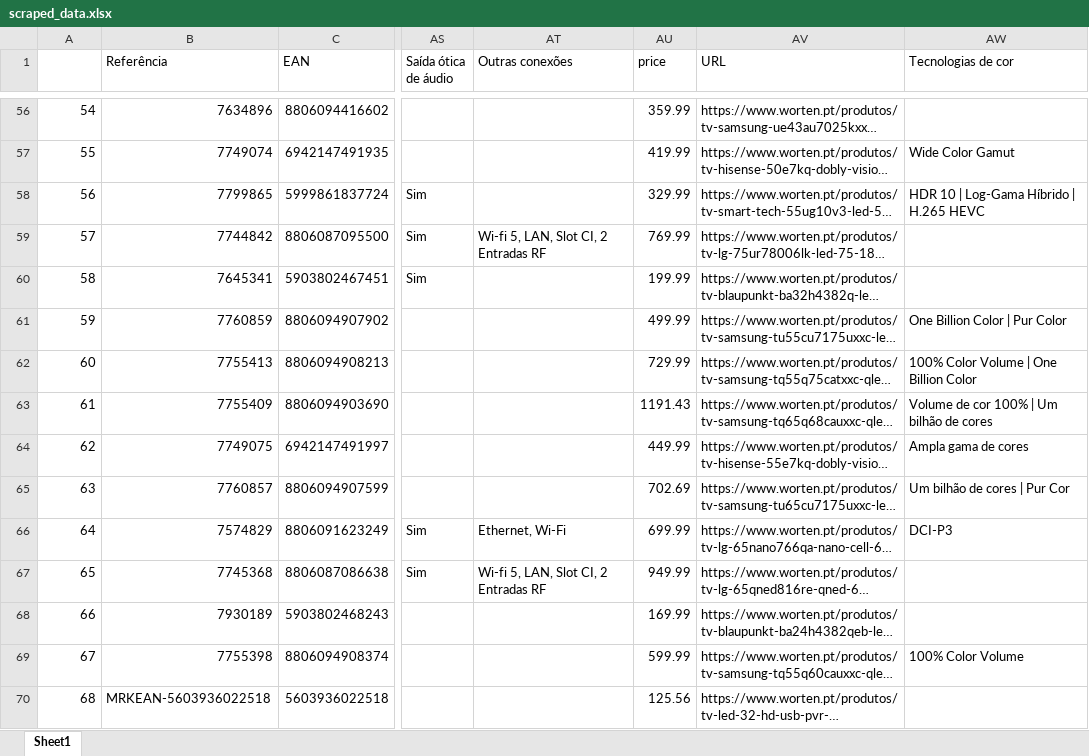
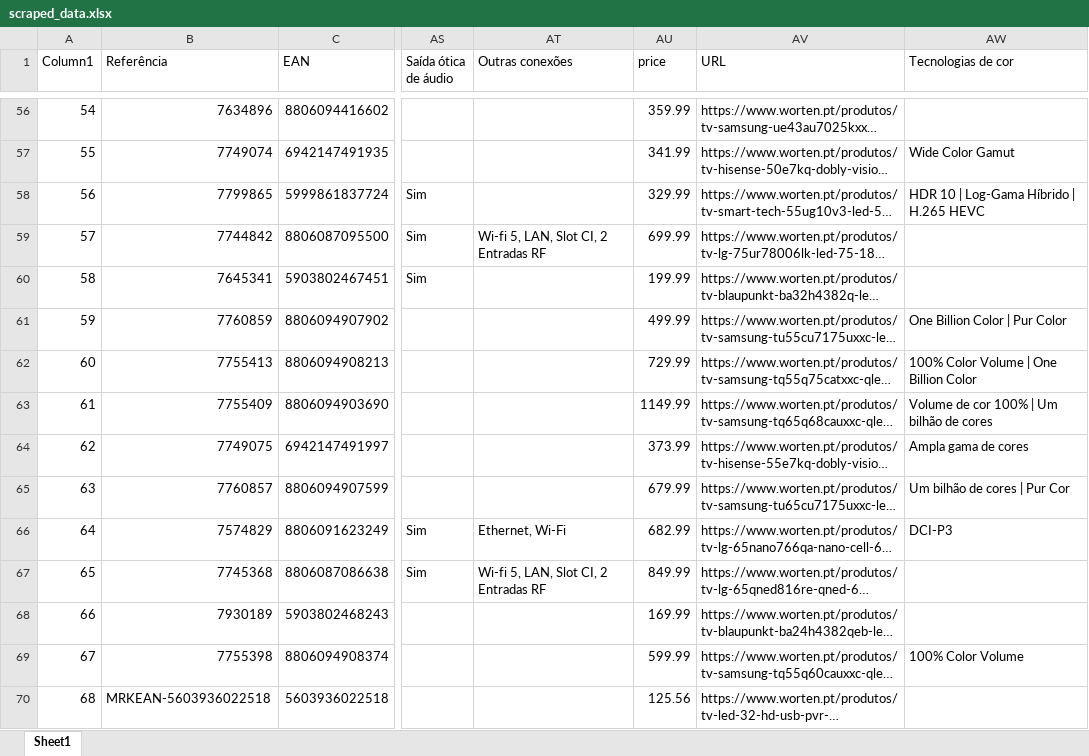
Before and after one commit to pedrodamas1/Scraping-TV-Prices, an Excel workbook: data/scraped_data.xlsx, sheet Sheet1, drawn as a sheet; only a part is shown, gaps mark what is left out; long unchanged cells end in …; values as stored, in another font and other column widths than the file's, no cell formats; table styles not drawn; the diff covers the shown part only; the diff names each change by its address in the sheet, - before the commit and + after, or states it on an @@ line.

```diff
--- a/data/scraped_data.xlsx (sheet Sheet1)
+++ b/data/scraped_data.xlsx (sheet Sheet1)
@@ column A (Column1) renumbered in row 1 @@
-AU57 (price): 419.99
+AU57 (price): 341.99
-AU59 (price): 769.99
+AU59 (price): 699.99
-AU63 (price): 1191.43
+AU63 (price): 1149.99
-AU64 (price): 449.99
+AU64 (price): 373.99
-AU65 (price): 702.69
+AU65 (price): 679.99
-AU66 (price): 699.99
+AU66 (price): 682.99
-AU67 (price): 949.99
+AU67 (price): 849.99
```
Also changed, not shown: 1 added row, 3 removed rows, 12 hidden or unhidden rows and 118 edited cells elsewhere in this sheet, cell formats, data/cleaned_data.xlsx, 3 other files.
